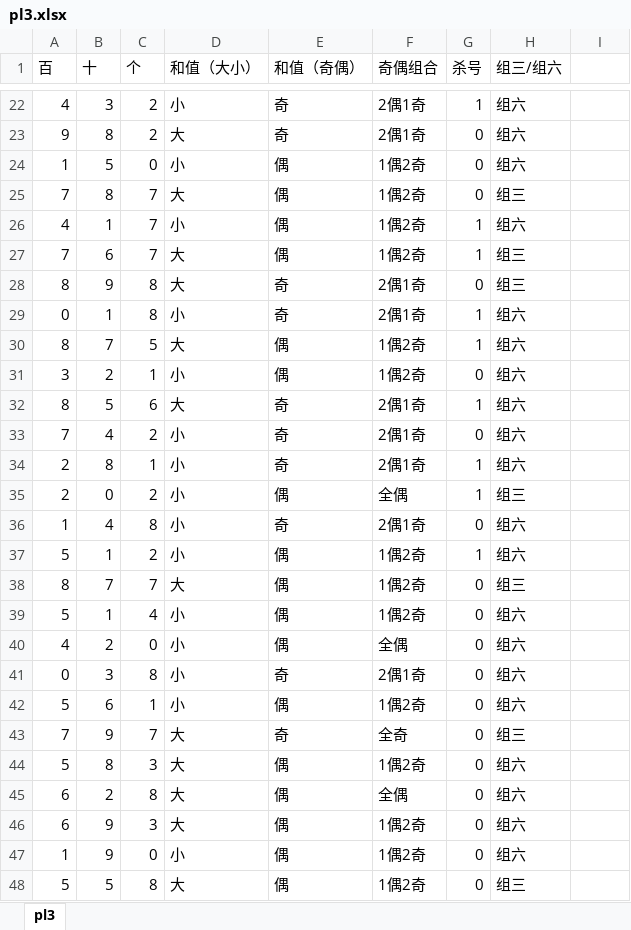
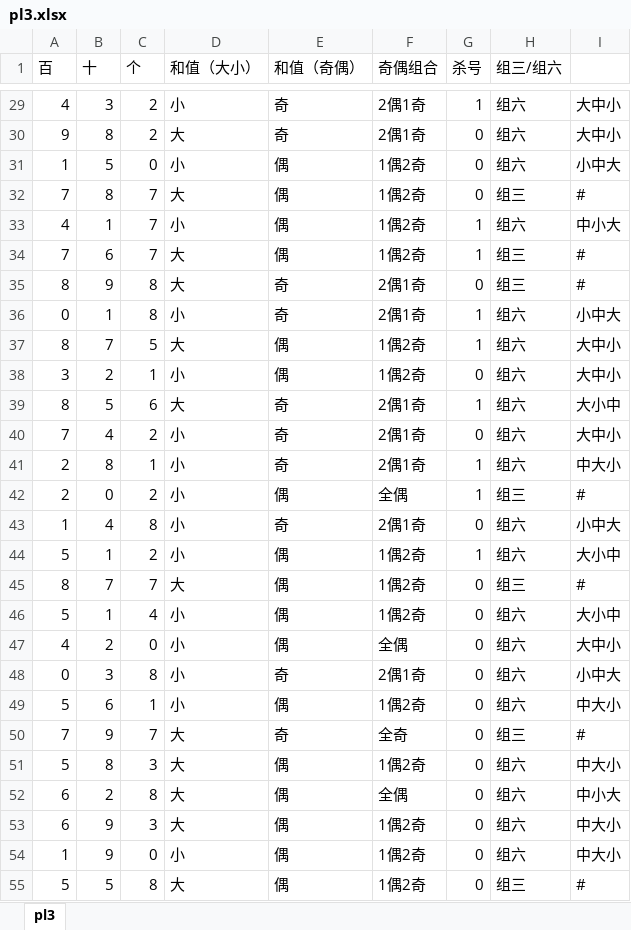
Before and after one commit to xiangle/stdudyrecord, an Excel workbook: python/predict/pl3.xlsx, sheet pl3, drawn as a sheet; only a part is shown, gaps mark what is left out; values as stored, in another font and other column widths than the file's, no borders; addresses are those after the commit; the diff covers the shown part only; the diff names each change by its address in the sheet, - before the commit and + after, or states it on an @@ line.

```diff
--- a/python/predict/pl3.xlsx (sheet pl3)
+++ b/python/predict/pl3.xlsx (sheet pl3)
-I29:I30: (empty)
+I29:I30: 大中小
-I31: (empty)
+I31: 小中大
-I32: (empty)
+I32: #
-I33: (empty)
+I33: 中小大
-I34:I35: (empty)
+I34:I35: #
-I36: (empty)
+I36: 小中大
-I37:I38: (empty)
+I37:I38: 大中小
-I39: (empty)
+I39: 大小中
-I40: (empty)
+I40: 大中小
-I41: (empty)
+I41: 中大小
-I42: (empty)
+I42: #
-I43: (empty)
+I43: 小中大
-I44: (empty)
+I44: 大小中
-I45: (empty)
+I45: #
-I46: (empty)
+I46: 大小中
-I47: (empty)
+I47: 大中小
-I48: (empty)
+I48: 小中大
-I49: (empty)
+I49: 中大小
-I50: (empty)
+I50: #
-I51: (empty)
+I51: 中大小
-I52: (empty)
+I52: 中小大
-I53:I54: (empty)
+I53:I54: 中大小
-I55: (empty)
+I55: #
```
Also changed, not shown: 7 added rows, 38 edited cells and cell formats elsewhere in this sheet, 3 other files.
